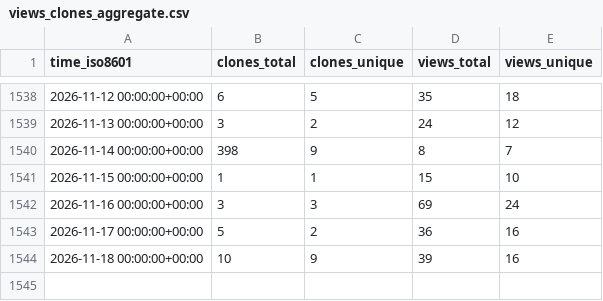
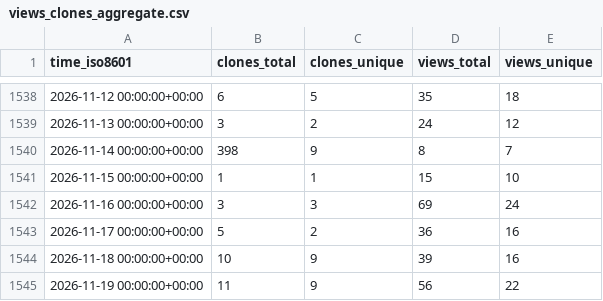
Before and after one commit to schorschinho/osprey-repo-stats, a CSV file: schorschinho/osprey/ghrs-data/views_clones_aggregate.csv, drawn as a sheet; only a part is shown, gaps mark what is left out; the diff names each change by its address in the sheet, - before the commit and + after, or states it on an @@ line.

```diff
--- a/schorschinho/osprey/ghrs-data/views_clones_aggregate.csv
+++ b/schorschinho/osprey/ghrs-data/views_clones_aggregate.csv
+row 1545: 2026-11-19 00:00:00+00:00 | 11 | 9 | 56 | 22
```
Also changed, not shown: 1 other file.
